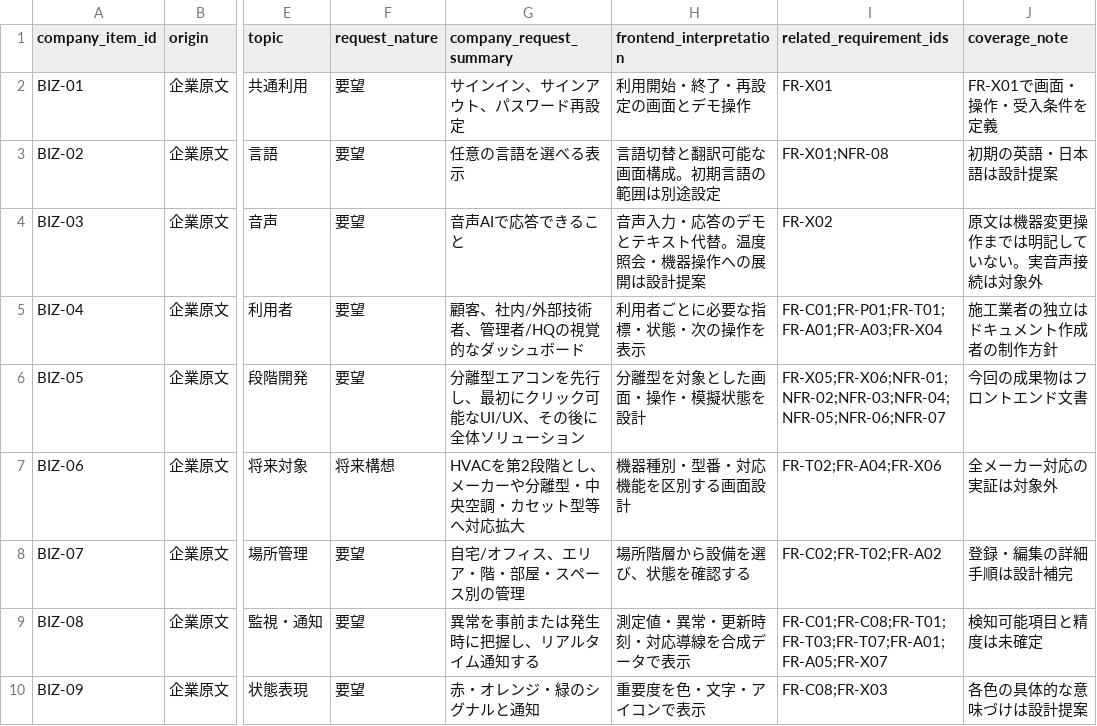
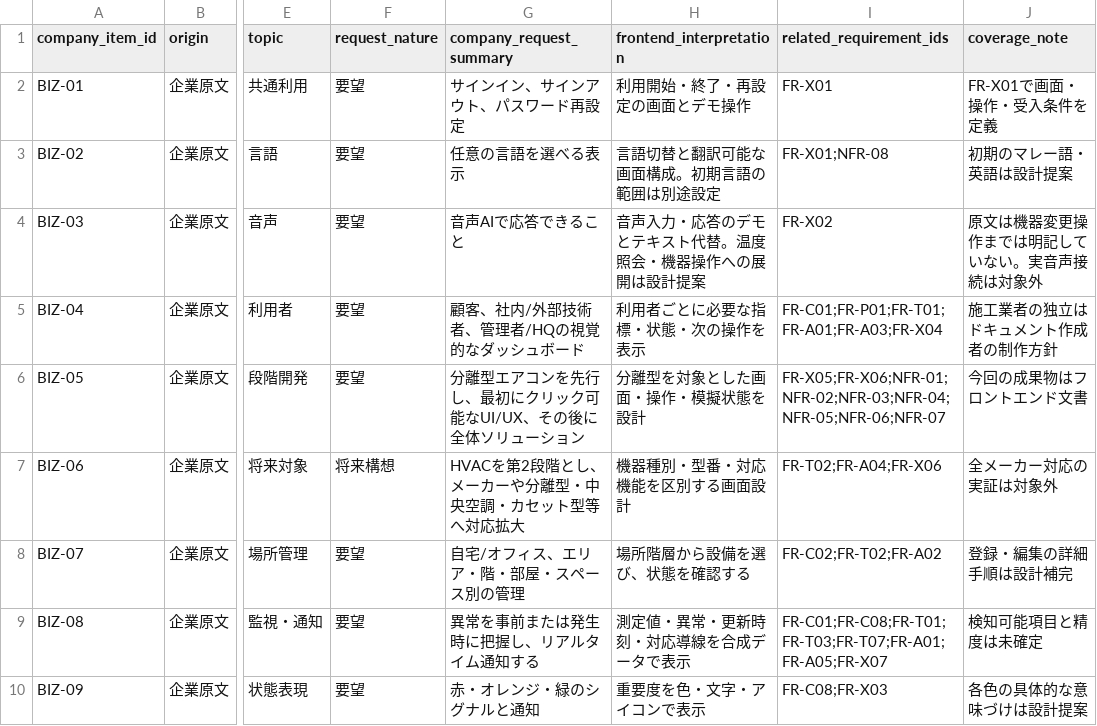
Before and after one commit to Aquarius0715/AC-Project, a CSV file: docs/00-prepare/company-requirement-map.csv, drawn as a sheet; only a part is shown, gaps mark what is left out; the diff names each change by its address in the sheet, - before the commit and + after, or states it on an @@ line.

```diff
--- a/docs/00-prepare/company-requirement-map.csv
+++ b/docs/00-prepare/company-requirement-map.csv
-J3 (coverage_note): 初期の英語・日本語は設計提案
+J3 (coverage_note): 初期のマレー語・英語は設計提案
```
Also changed, not shown: docs/00-prepare/requirement-origins.csv, docs/00-prepare/traceability.csv, 5 other files.
